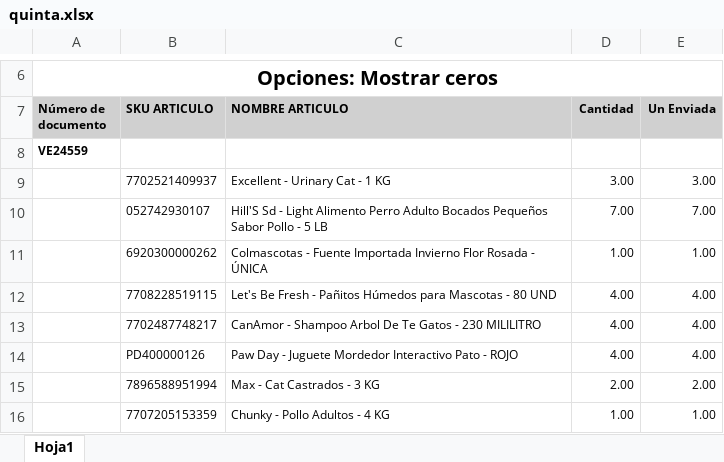
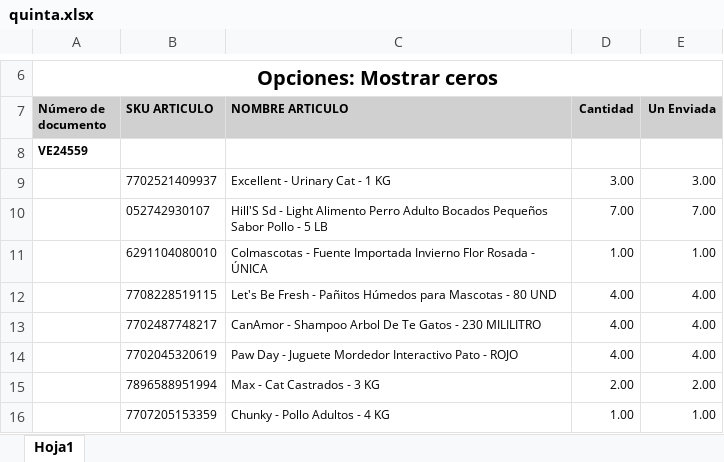
Before and after one commit to jferjfer/app_auditorias, an Excel workbook: uploads/1/quinta.xlsx, sheet Hoja1, drawn as a sheet; only a part is shown, gaps mark what is left out; values as stored, in another font and other column widths than the file's, no borders; the diff names each change by its address in the sheet, - before the commit and + after, or states it on an @@ line.

```diff
--- a/uploads/1/quinta.xlsx (sheet Hoja1)
+++ b/uploads/1/quinta.xlsx (sheet Hoja1)
-B11 (SKU ARTICULO): 6920300000262
+B11 (SKU ARTICULO): 6291104080010
-B14 (SKU ARTICULO): PD400000126
+B14 (SKU ARTICULO): 7702045320619
```
Also changed, not shown: 2 other files.
